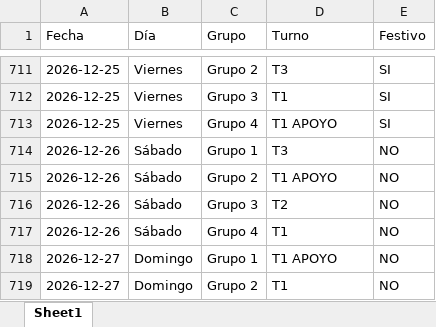
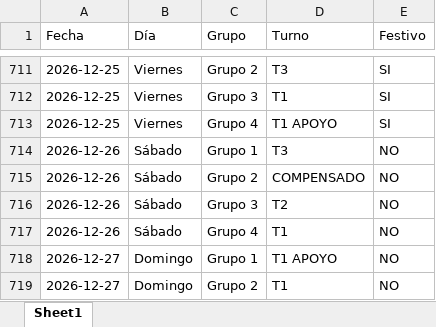
Before and after one commit to RichGuep/MovilGo, an Excel workbook: malla_historica.xlsx, sheet Sheet1, drawn as a sheet; only a part is shown, gaps mark what is left out; values as stored, in another font and other column widths than the file's, no borders; the diff covers the shown part only; the diff names each change by its address in the sheet, - before the commit and + after, or states it on an @@ line.

```diff
--- a/malla_historica.xlsx (sheet Sheet1)
+++ b/malla_historica.xlsx (sheet Sheet1)
-D715 (Turno): T1 APOYO
+D715 (Turno): COMPENSADO
```
Also changed, not shown: 5 edited cells elsewhere in this sheet.
